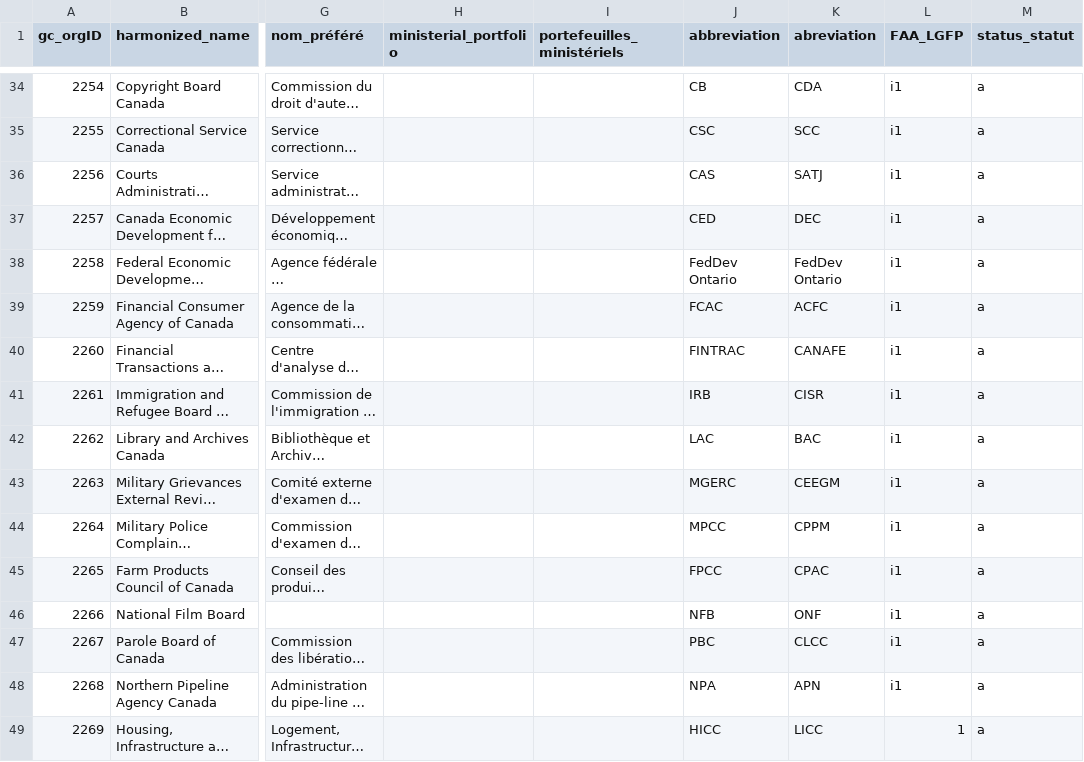
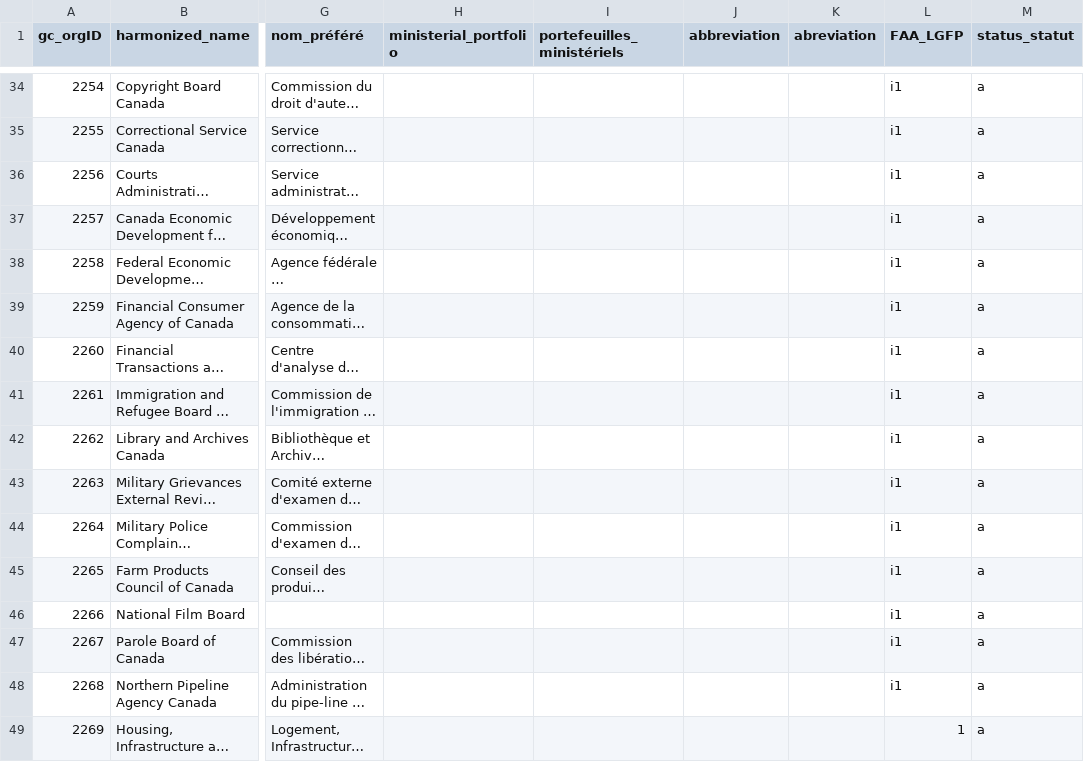
Before and after one commit to Jmikelittle/GCOrgName, a CSV file: Resources/GC Org Info.csv, drawn as a sheet; only a part is shown, gaps mark what is left out; long unchanged cells end in …; the diff covers the shown part only; the diff names each change by its address in the sheet, - before the commit and + after, or states it on an @@ line.

```diff
--- a/Resources/GC Org Info.csv
+++ b/Resources/GC Org Info.csv
-J34 (abbreviation): CB
+J34 (abbreviation): (empty)
-K34 (abreviation): CDA
+K34 (abreviation): (empty)
-J35 (abbreviation): CSC
+J35 (abbreviation): (empty)
-K35 (abreviation): SCC
+K35 (abreviation): (empty)
-J36 (abbreviation): CAS
+J36 (abbreviation): (empty)
-K36 (abreviation): SATJ
+K36 (abreviation): (empty)
-J37 (abbreviation): CED
+J37 (abbreviation): (empty)
-K37 (abreviation): DEC
+K37 (abreviation): (empty)
-J38 (abbreviation): FedDev Ontario
+J38 (abbreviation): (empty)
-K38 (abreviation): FedDev Ontario
+K38 (abreviation): (empty)
-J39 (abbreviation): FCAC
+J39 (abbreviation): (empty)
-K39 (abreviation): ACFC
+K39 (abreviation): (empty)
-J40 (abbreviation): FINTRAC
+J40 (abbreviation): (empty)
-K40 (abreviation): CANAFE
+K40 (abreviation): (empty)
-J41 (abbreviation): IRB
+J41 (abbreviation): (empty)
-K41 (abreviation): CISR
+K41 (abreviation): (empty)
-J42 (abbreviation): LAC
+J42 (abbreviation): (empty)
-K42 (abreviation): BAC
+K42 (abreviation): (empty)
-J43 (abbreviation): MGERC
+J43 (abbreviation): (empty)
-K43 (abreviation): CEEGM
+K43 (abreviation): (empty)
-J44 (abbreviation): MPCC
+J44 (abbreviation): (empty)
-K44 (abreviation): CPPM
+K44 (abreviation): (empty)
-J45 (abbreviation): FPCC
+J45 (abbreviation): (empty)
-K45 (abreviation): CPAC
+K45 (abreviation): (empty)
-J46 (abbreviation): NFB
+J46 (abbreviation): (empty)
-K46 (abreviation): ONF
+K46 (abreviation): (empty)
-J47 (abbreviation): PBC
+J47 (abbreviation): (empty)
-K47 (abreviation): CLCC
+K47 (abreviation): (empty)
-J48 (abbreviation): NPA
+J48 (abbreviation): (empty)
-K48 (abreviation): APN
+K48 (abreviation): (empty)
-J49 (abbreviation): HICC
+J49 (abbreviation): (empty)
-K49 (abreviation): LICC
+K49 (abreviation): (empty)
```
Also changed, not shown: 148 edited cells elsewhere in this file, 1 other file.
